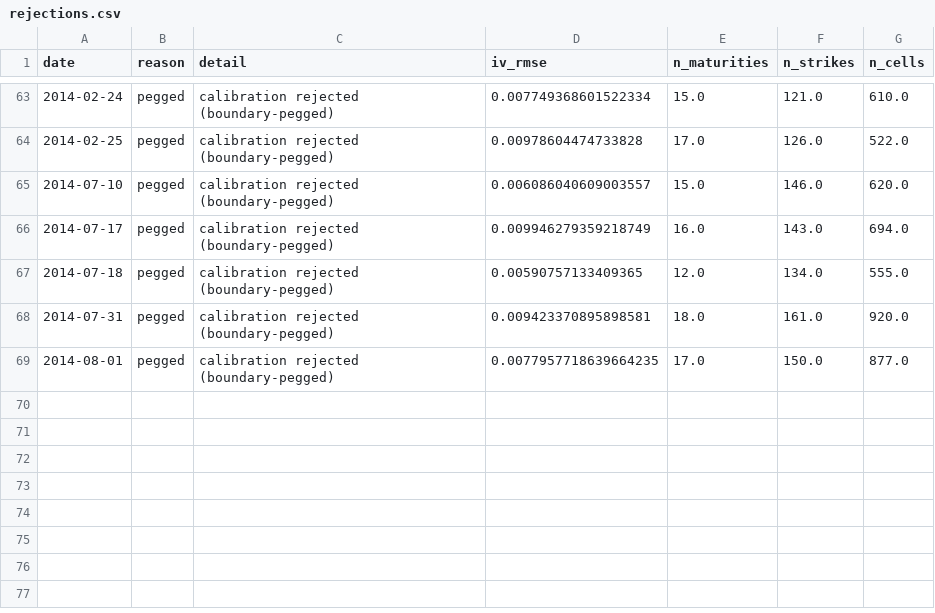
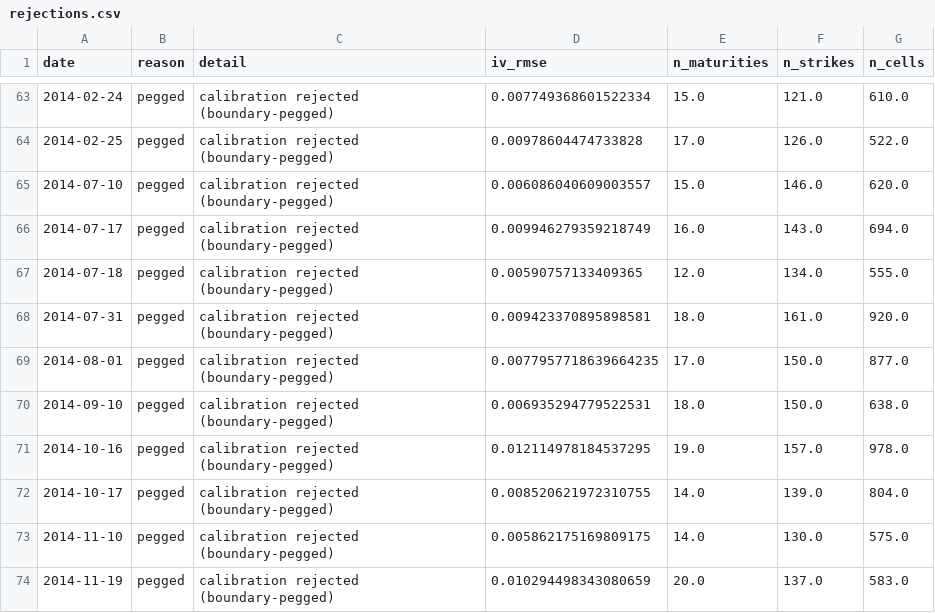
Before and after one commit to boomelage/heston-calibration, a CSV file: results/bates/calibrations/price/rejections.csv, drawn as a sheet; only a part is shown, gaps mark what is left out; the diff names each change by its address in the sheet, - before the commit and + after, or states it on an @@ line.

```diff
--- a/results/bates/calibrations/price/rejections.csv
+++ b/results/bates/calibrations/price/rejections.csv
+row 70: 2014-09-10 | pegged | calibration rejected (boundary-pegged) | 0.006935294779522531 | 18.0 | 150.0 | 638.0
+row 71: 2014-10-16 | pegged | calibration rejected (boundary-pegged) | 0.012114978184537295 | 19.0 | 157.0 | 978.0
+row 72: 2014-10-17 | pegged | calibration rejected (boundary-pegged) | 0.008520621972310755 | 14.0 | 139.0 | 804.0
+row 73: 2014-11-10 | pegged | calibration rejected (boundary-pegged) | 0.005862175169809175 | 14.0 | 130.0 | 575.0
+row 74: 2014-11-19 | pegged | calibration rejected (boundary-pegged) | 0.010294498343080659 | 20.0 | 137.0 | 583.0
```
Also changed, not shown: results/bates/calibrations/vol/rejections.csv, results/heston/calibrations/vol/calibrations.csv, 9 other files.
